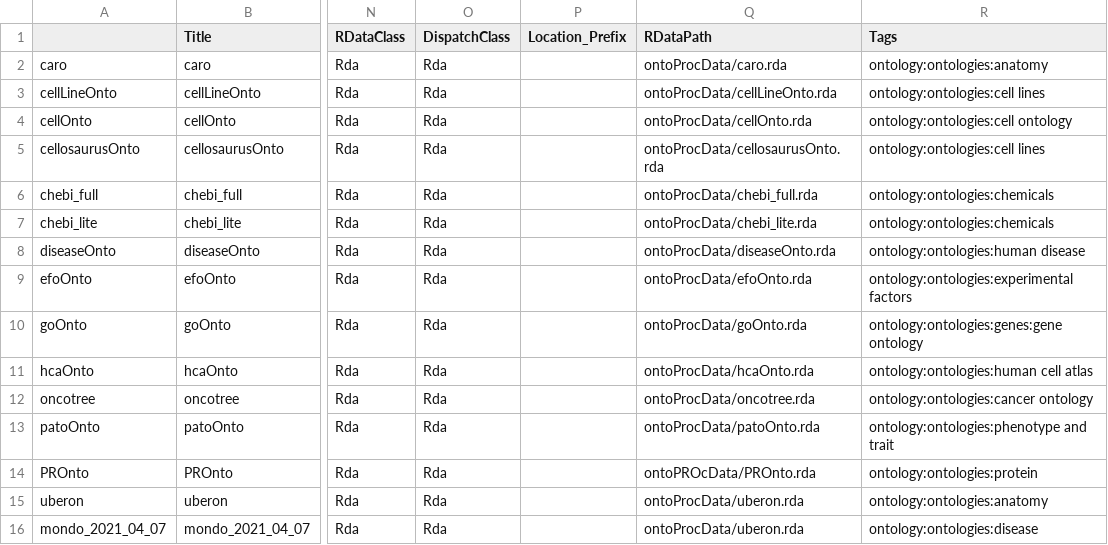
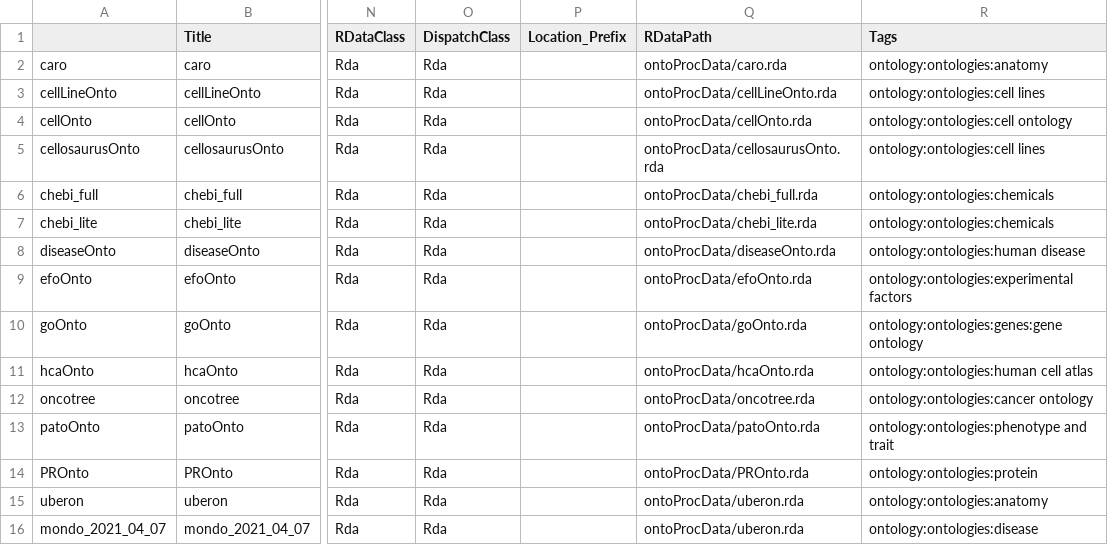
Before and after one commit to stankiewicz565/ontoProcData, a CSV file: inst/extdata/metadata.csv, drawn as a sheet; only a part is shown, gaps mark what is left out; the diff names each change by its address in the sheet, - before the commit and + after, or states it on an @@ line.

Commit message:
Update metadata.csv
chaninging package location

```diff
--- a/inst/extdata/metadata.csv
+++ b/inst/extdata/metadata.csv
-Q14 (RDataPath): ontoPROcData/PROnto.rda
+Q14 (RDataPath): ontoProcData/PROnto.rda
```
